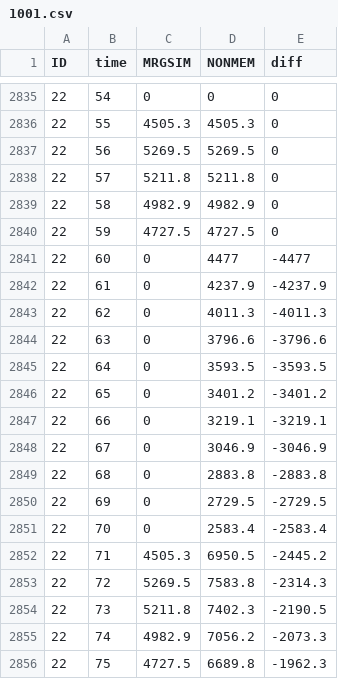
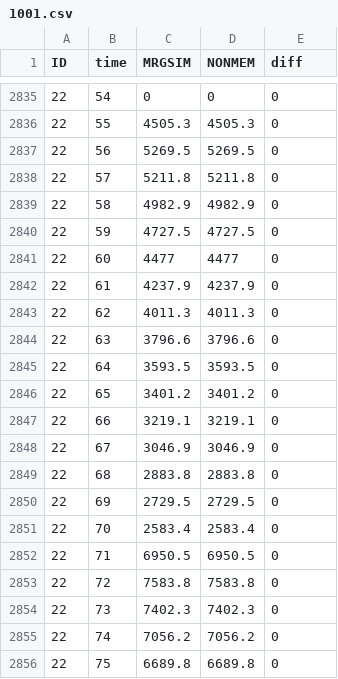
Before and after one commit to mrgsolve/nmtests, a CSV file: dosing/results/1001.csv, drawn as a sheet; only a part is shown, gaps mark what is left out; the diff covers the shown part only.

```diff
--- a/dosing/results/1001.csv
+++ b/dosing/results/1001.csv
@@ -2840,17 +2840,17 @@ ID,time,MRGSIM,NONMEM,diff
 22,59,4727.5,4727.5,0
-22,60,0,4477,-4477
-22,61,0,4237.9,-4237.9
-22,62,0,4011.3,-4011.3
-22,63,0,3796.6,-3796.6
-22,64,0,3593.5,-3593.5
-22,65,0,3401.2,-3401.2
-22,66,0,3219.1,-3219.1
-22,67,0,3046.9,-3046.9
-22,68,0,2883.8,-2883.8
-22,69,0,2729.5,-2729.5
-22,70,0,2583.4,-2583.4
-22,71,4505.3,6950.5,-2445.2
-22,72,5269.5,7583.8,-2314.3
-22,73,5211.8,7402.3,-2190.5
-22,74,4982.9,7056.2,-2073.3
-22,75,4727.5,6689.8,-1962.3
+22,60,4477,4477,0
+22,61,4237.9,4237.9,0
+22,62,4011.3,4011.3,0
+22,63,3796.6,3796.6,0
+22,64,3593.5,3593.5,0
+22,65,3401.2,3401.2,0
+22,66,3219.1,3219.1,0
+22,67,3046.9,3046.9,0
+22,68,2883.8,2883.8,0
+22,69,2729.5,2729.5,0
+22,70,2583.4,2583.4,0
+22,71,6950.5,6950.5,0
+22,72,7583.8,7583.8,0
+22,73,7402.3,7402.3,0
+22,74,7056.2,7056.2,0
+22,75,6689.8,6689.8,0
```
Also changed, not shown: 110 edited cells elsewhere in this file, dosing/results/1001-sims.csv, 17 other files.
